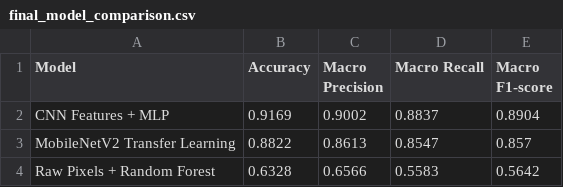
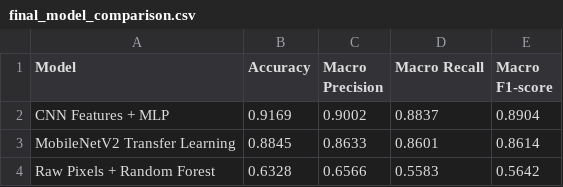
Before and after one commit to piyushiso/doge-skin, a CSV file: outputs/results/final_model_comparison.csv, drawn as a sheet.

```diff
--- a/outputs/results/final_model_comparison.csv
+++ b/outputs/results/final_model_comparison.csv
@@ -2,3 +2,3 @@ Model,Accuracy,Macro Precision,Macro Recall,Macro F1-score
 CNN Features + MLP,0.9169,0.9002,0.8837,0.8904
-MobileNetV2 Transfer Learning,0.8822,0.8613,0.8547,0.857
+MobileNetV2 Transfer Learning,0.8845,0.8633,0.8601,0.8614
 Raw Pixels + Random Forest,0.6328,0.6566,0.5583,0.5642
```
Also changed, not shown: outputs/results/correct_wrong_prediction_summary.csv, outputs/results/transfer_learning_test_predictions.csv, 20 other files.
